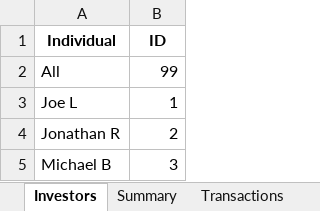
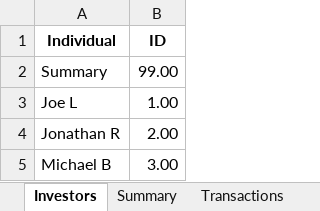
Before and after one commit to jonrebelo/Investment_Portfolio_App, an Excel workbook: New Sheet.xlsx, sheet Investors, drawn as a sheet; values as stored, in another font and other column widths than the file's, no borders; removed rows and columns are numbered as before the commit, all else as after; the diff names each change by its address in the sheet, - before the commit and + after, or states it on an @@ line.

```diff
--- a/New Sheet.xlsx (sheet Investors)
+++ b/New Sheet.xlsx (sheet Investors)
-row 2: All | 99
+row 2: Summary | 99.00
-B3 (ID): 1
+B3 (ID): 1.00
-B4 (ID): 2
+B4 (ID): 2.00
-B5 (ID): 3
+B5 (ID): 3.00
```
Also changed, not shown: sheet Summary, sheet Transactions, sheet Michael B, sheet Jonathan R, sheet Joe L, 3 other files.
